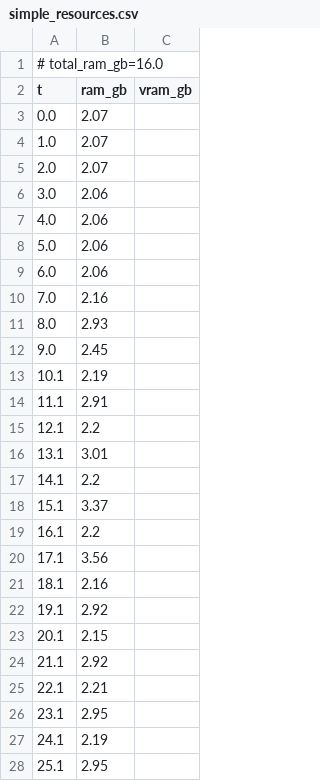
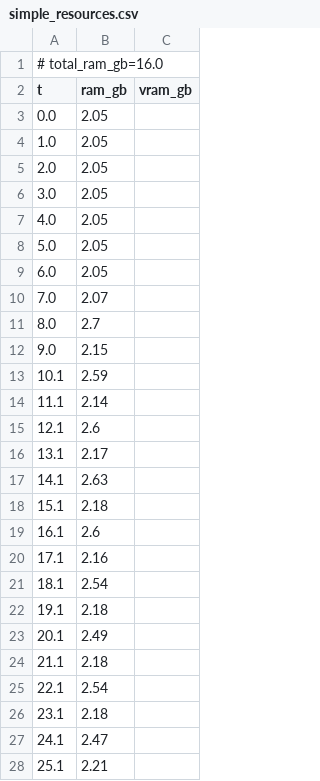
Before and after one commit to PozzettiAndrea/ComfyUI-DepthAnythingV3, a CSV file: dev/windows-portable-cpu/logs/simple_resources.csv, drawn as a sheet; only a part is shown; the diff covers the shown part only.

```diff
--- a/dev/windows-portable-cpu/logs/simple_resources.csv
+++ b/dev/windows-portable-cpu/logs/simple_resources.csv
@@ -2,27 +2,27 @@
 t,ram_gb,vram_gb
-0.0,2.07,
-1.0,2.07,
-2.0,2.07,
-3.0,2.06,
-4.0,2.06,
-5.0,2.06,
-6.0,2.06,
-7.0,2.16,
-8.0,2.93,
-9.0,2.45,
-10.1,2.19,
-11.1,2.91,
-12.1,2.2,
-13.1,3.01,
-14.1,2.2,
-15.1,3.37,
-16.1,2.2,
-17.1,3.56,
-18.1,2.16,
-19.1,2.92,
-20.1,2.15,
-21.1,2.92,
-22.1,2.21,
-23.1,2.95,
-24.1,2.19,
-25.1,2.95,
+0.0,2.05,
+1.0,2.05,
+2.0,2.05,
+3.0,2.05,
+4.0,2.05,
+5.0,2.05,
+6.0,2.05,
+7.0,2.07,
+8.0,2.7,
+9.0,2.15,
+10.1,2.59,
+11.1,2.14,
+12.1,2.6,
+13.1,2.17,
+14.1,2.63,
+15.1,2.18,
+16.1,2.6,
+17.1,2.16,
+18.1,2.54,
+19.1,2.18,
+20.1,2.49,
+21.1,2.18,
+22.1,2.54,
+23.1,2.18,
+24.1,2.47,
+25.1,2.21,
```
Also changed, not shown: 6 added rows, 3 removed rows and 47 edited cells elsewhere in this file, dev/windows-portable-cpu/logs/advanced_3d_multiview_resources.csv, dev/windows-portable-cpu/logs/advanced_3d_resources.csv, 53 other files.
